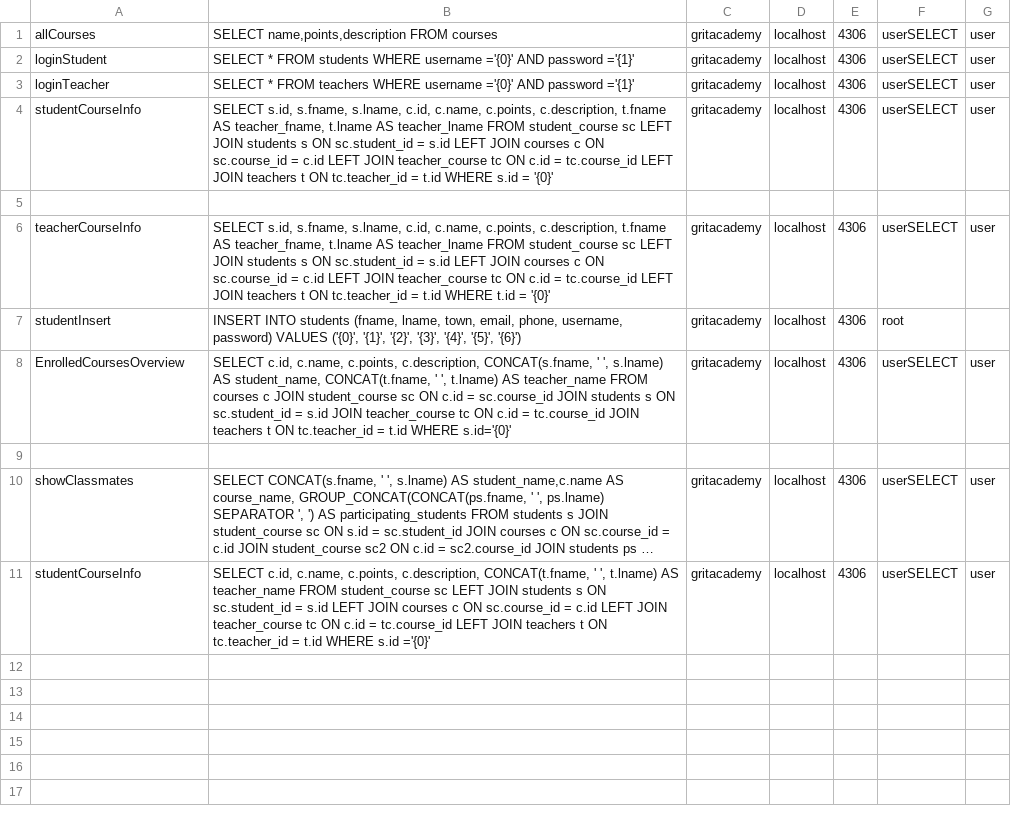
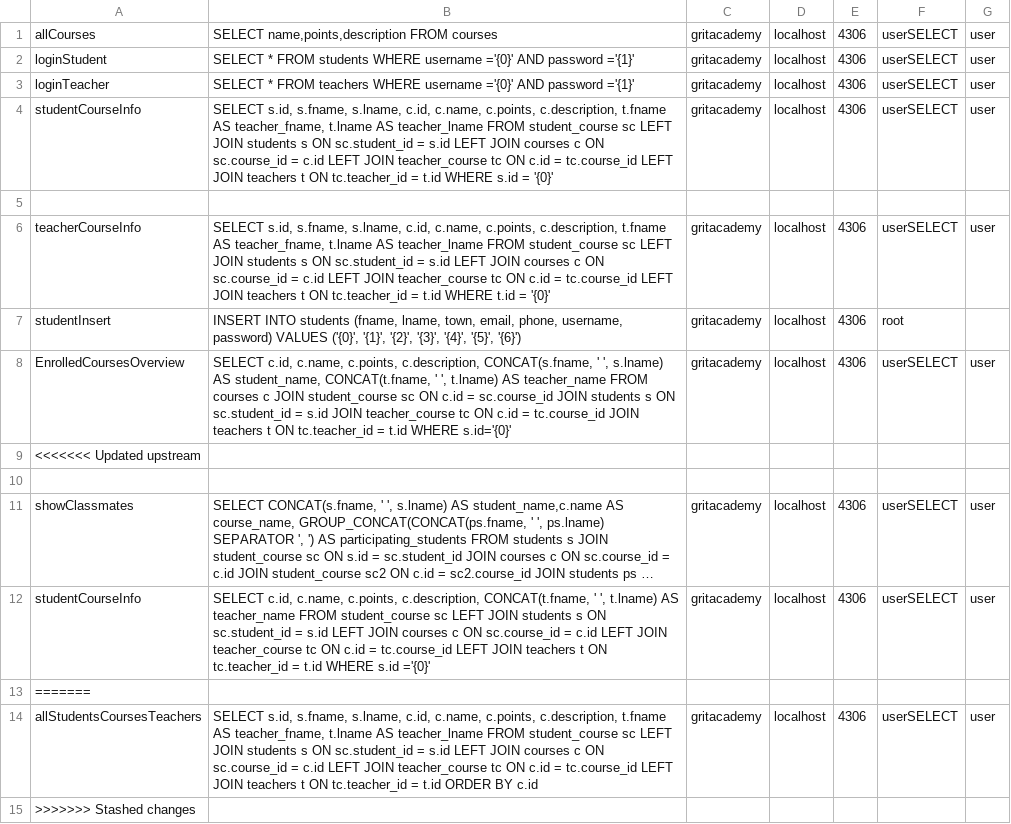
Before and after one commit to lohjal001/FinalProjectPortal, a CSV file: src/main/java/models/nqueries.csv, drawn as a sheet; long unchanged cells end in …; the diff names each change by its address in the sheet, - before the commit and + after, or states it on an @@ line.

```diff
--- a/src/main/java/models/nqueries.csv
+++ b/src/main/java/models/nqueries.csv
+row 9: <<<<<<< Updated upstream
+row 13: =======
+row 14: allStudentsCoursesTeachers | SELECT s.id, s.fname, s.lname, c.id, c.name, c.points, c.description, t.fname AS teacher_fname, t.lname AS teacher_lname FROM student_course sc LEFT JOIN students s ON sc.student_id = s.id LEFT JOIN courses c ON sc.course_id = c.id LEFT JOIN teacher_course tc ON c.id = tc.course_id LEFT JOIN teachers t ON tc.teacher_id = t.id ORDER BY c.id | gritacademy | localhost | 4306 | userSELECT | user
+row 15: >>>>>>> Stashed changes
```
Also changed, not shown: 5 other files.
